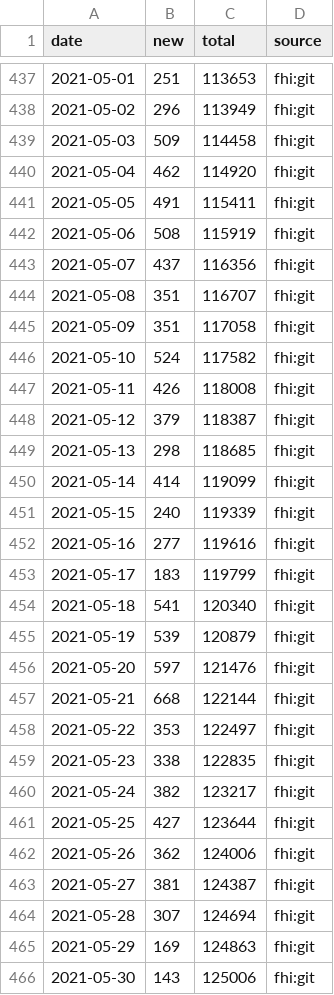
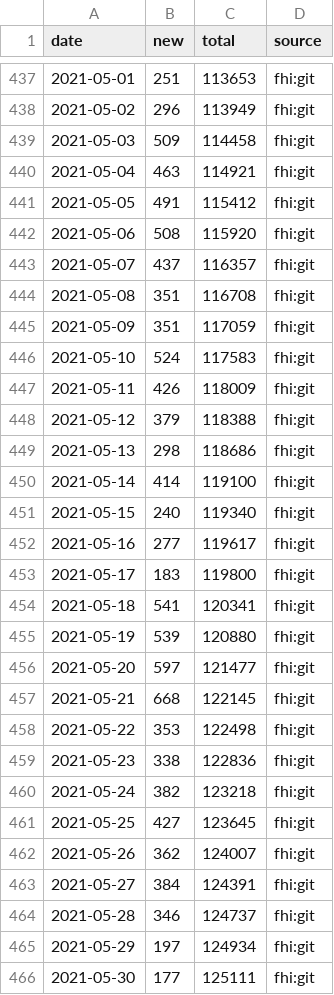
Before and after one commit to frefrik/covid19norge-data, a CSV file: data/confirmed.csv, drawn as a sheet; only a part is shown, gaps mark what is left out; the diff covers the shown part only.

```diff
--- a/data/confirmed.csv
+++ b/data/confirmed.csv
@@ -439,28 +439,28 @@ date,new,total,source
 2021-05-03,509,114458,fhi:git
-2021-05-04,462,114920,fhi:git
-2021-05-05,491,115411,fhi:git
-2021-05-06,508,115919,fhi:git
-2021-05-07,437,116356,fhi:git
-2021-05-08,351,116707,fhi:git
-2021-05-09,351,117058,fhi:git
-2021-05-10,524,117582,fhi:git
-2021-05-11,426,118008,fhi:git
-2021-05-12,379,118387,fhi:git
-2021-05-13,298,118685,fhi:git
-2021-05-14,414,119099,fhi:git
-2021-05-15,240,119339,fhi:git
-2021-05-16,277,119616,fhi:git
-2021-05-17,183,119799,fhi:git
-2021-05-18,541,120340,fhi:git
-2021-05-19,539,120879,fhi:git
-2021-05-20,597,121476,fhi:git
-2021-05-21,668,122144,fhi:git
-2021-05-22,353,122497,fhi:git
-2021-05-23,338,122835,fhi:git
-2021-05-24,382,123217,fhi:git
-2021-05-25,427,123644,fhi:git
-2021-05-26,362,124006,fhi:git
-2021-05-27,381,124387,fhi:git
-2021-05-28,307,124694,fhi:git
-2021-05-29,169,124863,fhi:git
-2021-05-30,143,125006,fhi:git
+2021-05-04,463,114921,fhi:git
+2021-05-05,491,115412,fhi:git
+2021-05-06,508,115920,fhi:git
+2021-05-07,437,116357,fhi:git
+2021-05-08,351,116708,fhi:git
+2021-05-09,351,117059,fhi:git
+2021-05-10,524,117583,fhi:git
+2021-05-11,426,118009,fhi:git
+2021-05-12,379,118388,fhi:git
+2021-05-13,298,118686,fhi:git
+2021-05-14,414,119100,fhi:git
+2021-05-15,240,119340,fhi:git
+2021-05-16,277,119617,fhi:git
+2021-05-17,183,119800,fhi:git
+2021-05-18,541,120341,fhi:git
+2021-05-19,539,120880,fhi:git
+2021-05-20,597,121477,fhi:git
+2021-05-21,668,122145,fhi:git
+2021-05-22,353,122498,fhi:git
+2021-05-23,338,122836,fhi:git
+2021-05-24,382,123218,fhi:git
+2021-05-25,427,123645,fhi:git
+2021-05-26,362,124007,fhi:git
+2021-05-27,384,124391,fhi:git
+2021-05-28,346,124737,fhi:git
+2021-05-29,197,124934,fhi:git
+2021-05-30,177,125111,fhi:git
```
Also changed, not shown: 5 edited cells elsewhere in this file, data/dead.csv, data/tested_lab.csv, 7 other files.
